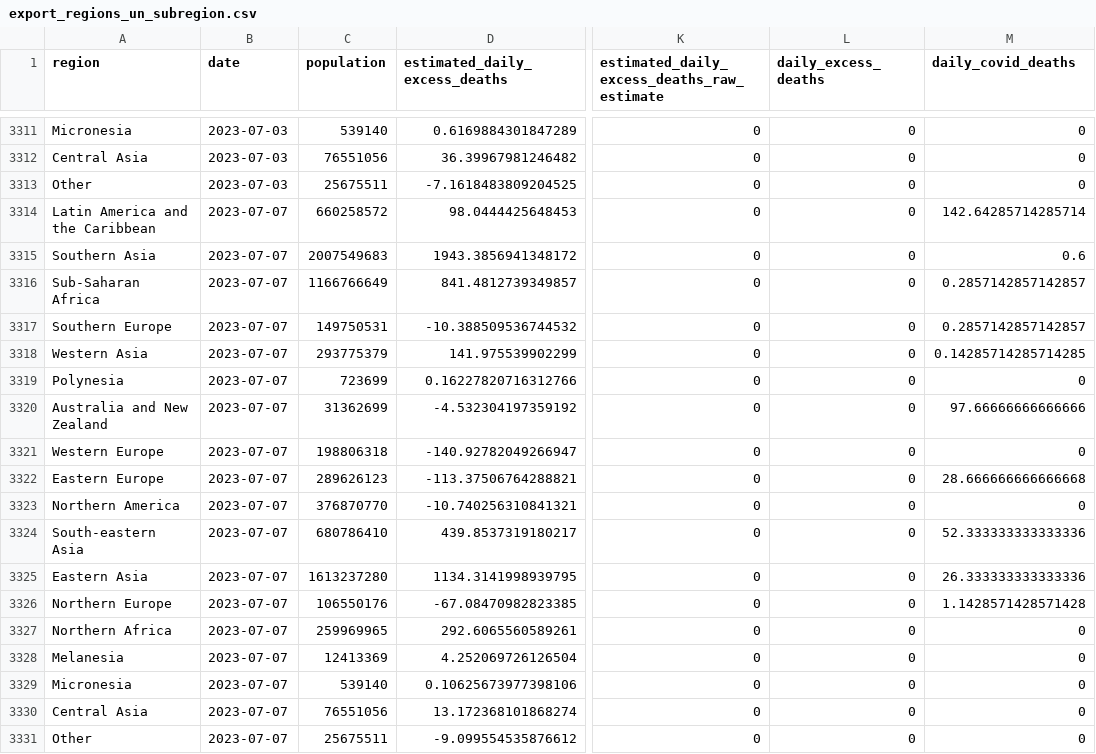
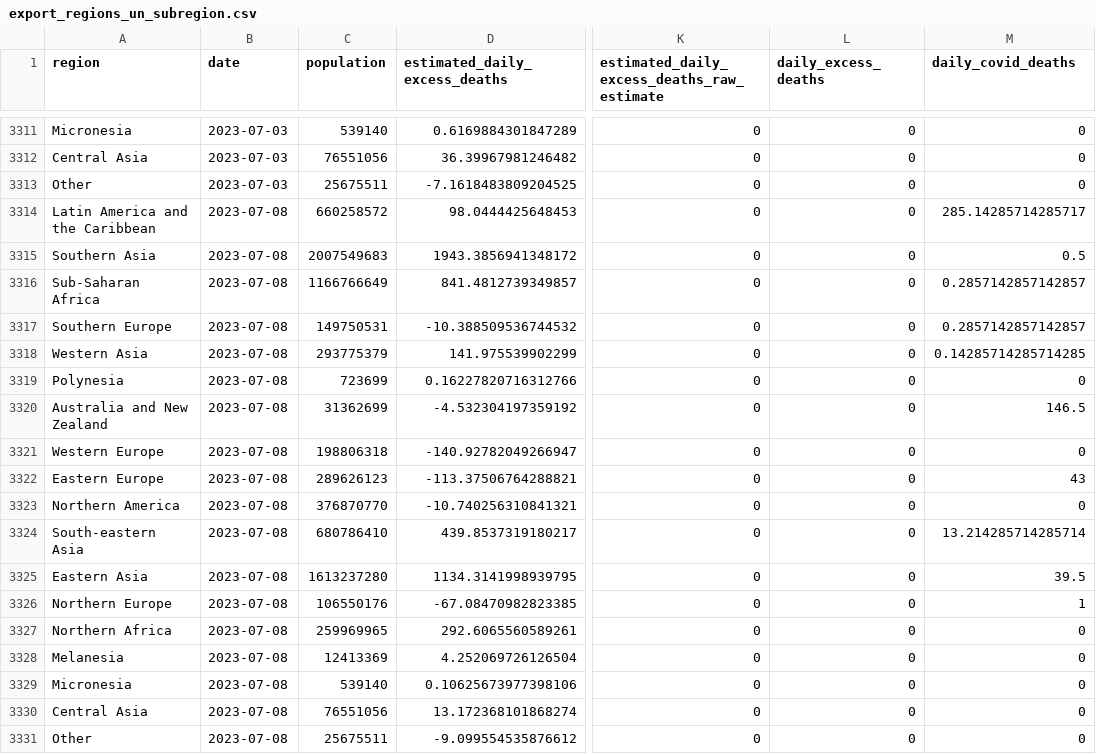
Before and after one commit to PaulMainwood/covid-19-the-economist-global-excess-deaths-model, a CSV file: output-data/output-by-alternative-regions/export_regions_un_subregion.csv, drawn as a sheet; only a part is shown, gaps mark what is left out; the diff names each change by its address in the sheet, - before the commit and + after, or states it on an @@ line.

```diff
--- a/output-data/output-by-alternative-regions/export_regions_un_subregion.csv
+++ b/output-data/output-by-alternative-regions/export_regions_un_subregion.csv
-B3314:B3331 (date): 2023-07-07
+B3314:B3331 (date): 2023-07-08
-M3314 (daily_covid_deaths): 142.64285714285714
+M3314 (daily_covid_deaths): 285.14285714285717
-M3315 (daily_covid_deaths): 0.6
+M3315 (daily_covid_deaths): 0.5
-M3320 (daily_covid_deaths): 97.66666666666666
+M3320 (daily_covid_deaths): 146.5
-M3322 (daily_covid_deaths): 28.666666666666668
+M3322 (daily_covid_deaths): 43
-M3324 (daily_covid_deaths): 52.333333333333336
+M3324 (daily_covid_deaths): 13.214285714285714
-M3325 (daily_covid_deaths): 26.333333333333336
+M3325 (daily_covid_deaths): 39.5
-M3326 (daily_covid_deaths): 1.1428571428571428
+M3326 (daily_covid_deaths): 1
```
Also changed, not shown: output-data/export_world.csv, output-data/output-by-alternative-regions/export_regions_un_subregion_cumulative.csv, 56 other files.
